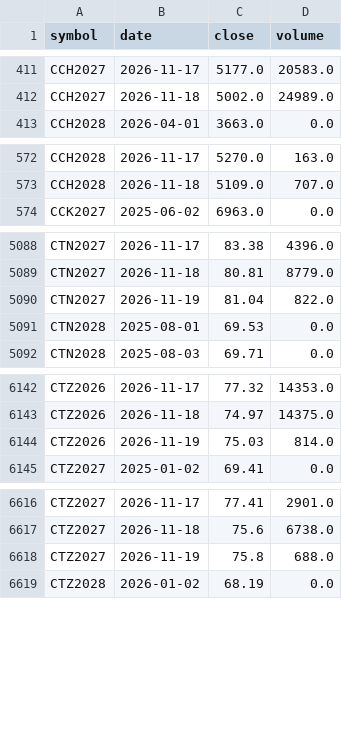
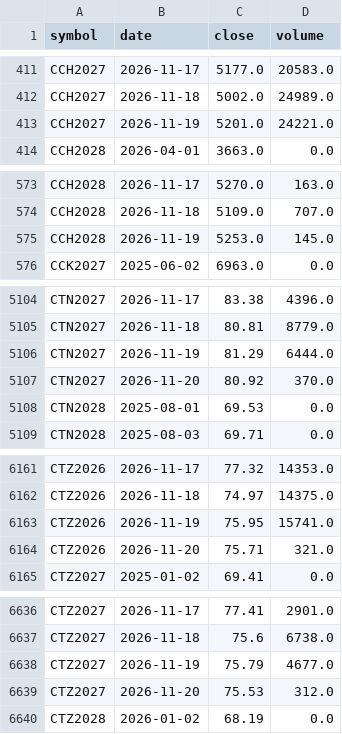
Before and after one commit to BMR-Com/cftc-cot-full, a CSV file: data/softs/live_contracts.csv, drawn as a sheet; only a part is shown, gaps mark what is left out; the diff covers the shown part only.

```diff
--- a/data/softs/live_contracts.csv
+++ b/data/softs/live_contracts.csv
@@ -412,2 +412,3 @@ CCH2027,2026-11-17,5177.0,20583.0
 CCH2027,2026-11-18,5002.0,24989.0
+CCH2027,2026-11-19,5201.0,24221.0
 CCH2028,2026-04-01,3663.0,0.0
@@ -573,2 +574,3 @@ CCH2028,2026-11-17,5270.0,163.0
 CCH2028,2026-11-18,5109.0,707.0
+CCH2028,2026-11-19,5253.0,145.0
 CCK2027,2025-06-02,6963.0,0.0
@@ -5089,3 +5105,4 @@ CTN2027,2026-11-17,83.38,4396.0
 CTN2027,2026-11-18,80.81,8779.0
-CTN2027,2026-11-19,81.04,822.0
+CTN2027,2026-11-19,81.29,6444.0
+CTN2027,2026-11-20,80.92,370.0
 CTN2028,2025-08-01,69.53,0.0
@@ -6143,3 +6162,4 @@ CTZ2026,2026-11-17,77.32,14353.0
 CTZ2026,2026-11-18,74.97,14375.0
-CTZ2026,2026-11-19,75.03,814.0
+CTZ2026,2026-11-19,75.95,15741.0
+CTZ2026,2026-11-20,75.71,321.0
 CTZ2027,2025-01-02,69.41,0.0
@@ -6617,3 +6637,4 @@ CTZ2027,2026-11-17,77.41,2901.0
 CTZ2027,2026-11-18,75.6,6738.0
-CTZ2027,2026-11-19,75.8,688.0
+CTZ2027,2026-11-19,75.79,4677.0
+CTZ2027,2026-11-20,75.53,312.0
 CTZ2028,2026-01-02,68.19,0.0
```
Also changed, not shown: 32 added rows and 4 edited cells elsewhere in this file, 1 other file.
